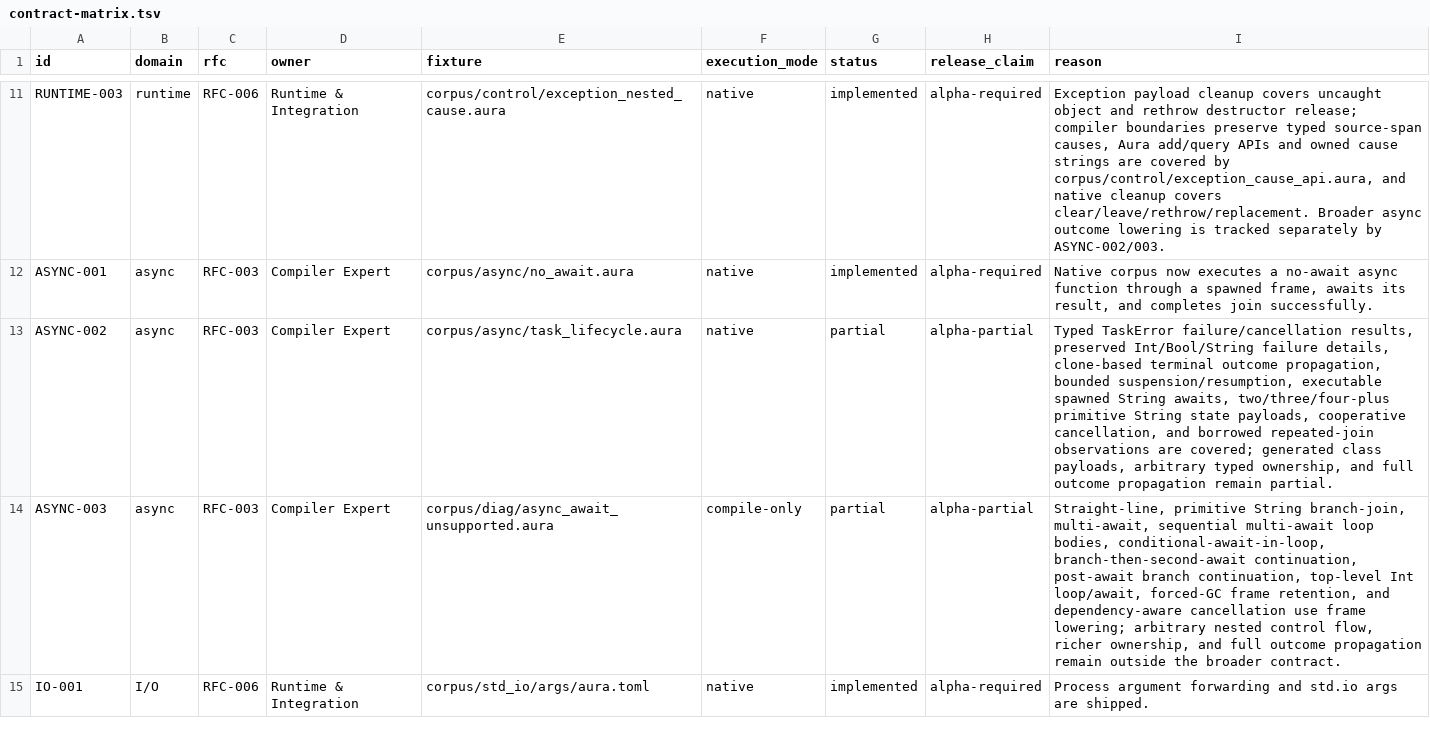
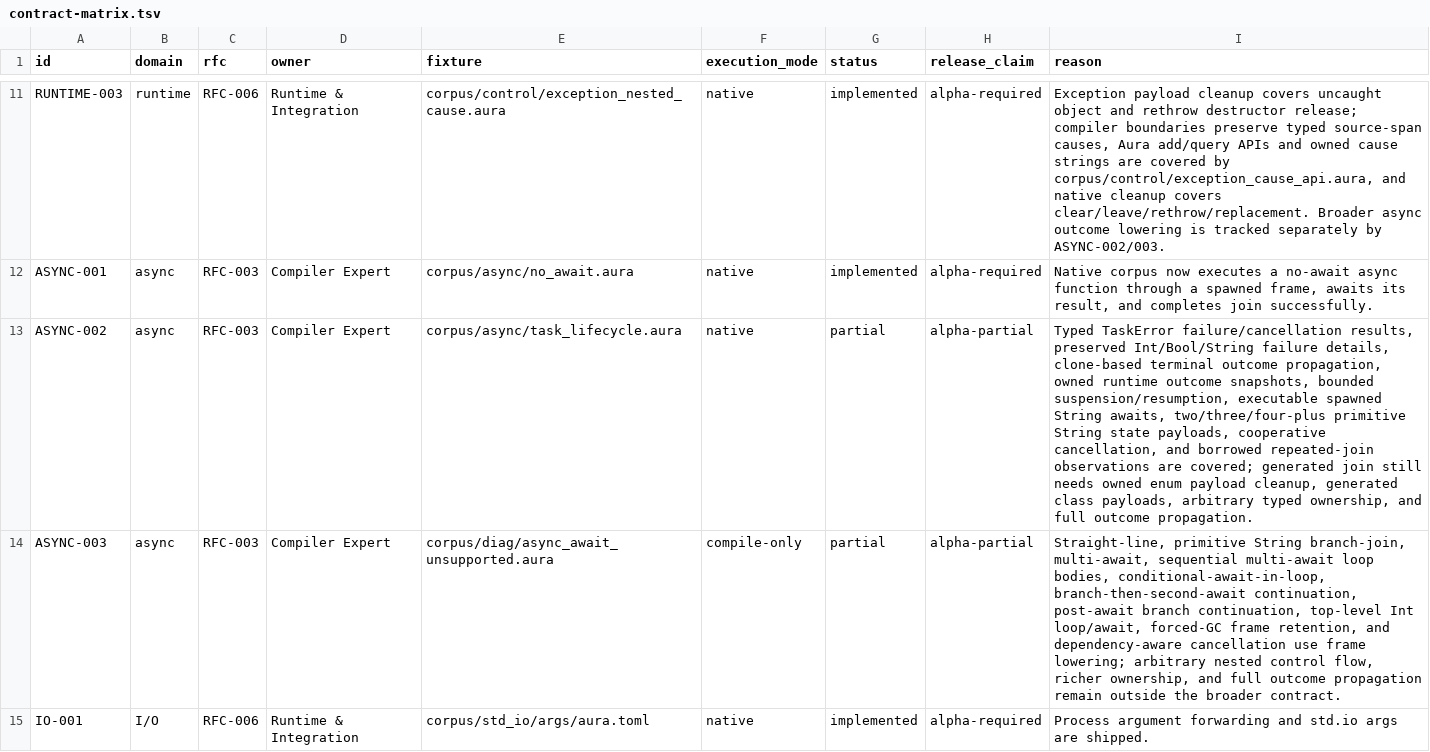
Before and after one commit to auraspace/aura, a TSV file: docs/plans/v0.1.1-alpha/contract-matrix.tsv, drawn as a sheet; only a part is shown, gaps mark what is left out; the diff names each change by its address in the sheet, - before the commit and + after, or states it on an @@ line.

Commit message:
feat(runtime): add owned task outcome snapshots

```diff
--- a/docs/plans/v0.1.1-alpha/contract-matrix.tsv
+++ b/docs/plans/v0.1.1-alpha/contract-matrix.tsv
-I13 (reason): …outcome propagation, bounded suspension/resumption, executable spawned String awaits, two/three/four-plus primitive String state payloads, cooperative cancellation, and borrowed repeated-join observations are covered; generated class payloads, arbitrary typed ownership, and full outcome propagation remain partial.
+I13 (reason): …outcome propagation, owned runtime outcome snapshots, bounded suspension/resumption, executable spawned String awaits, two/three/four-plus primitive String state payloads, cooperative cancellation, and borrowed repeated-join observations are covered; generated join still needs owned enum payload cleanup, generated class payloads, arbitrary typed ownership, and full outcome propagation.
```
Also changed, not shown: 3 other files.
